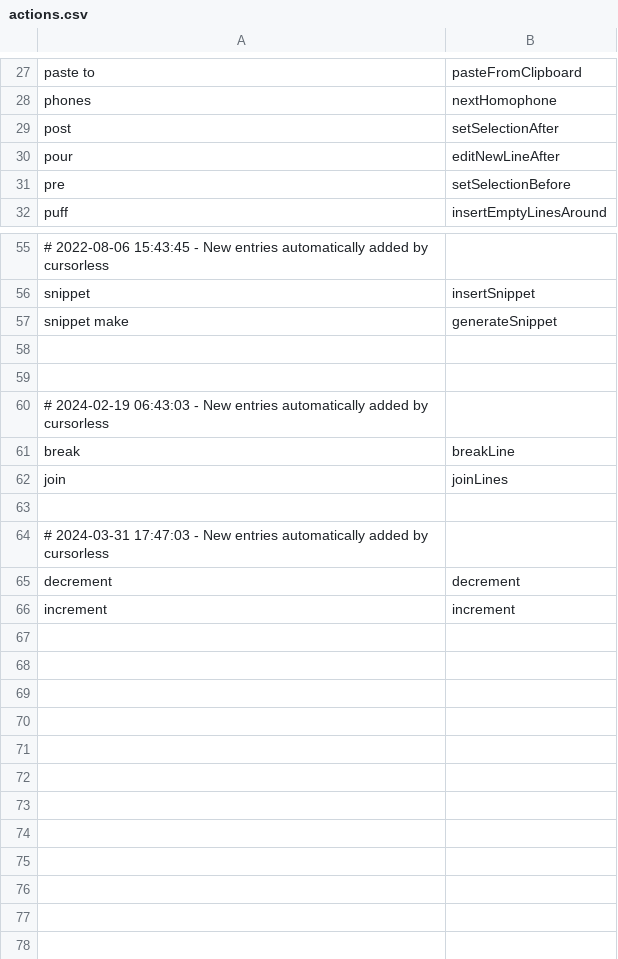
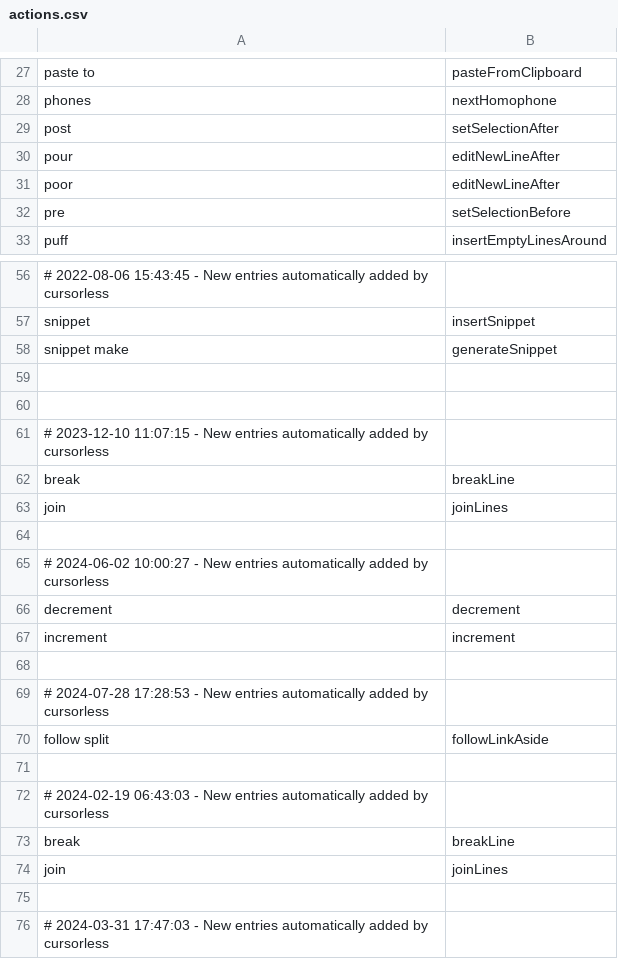
Before and after one commit to knausj85/cursorless-settings, a CSV file: actions.csv, drawn as a sheet; only a part is shown, gaps mark what is left out; the shorter side is filled out with more unchanged rows; the diff names each change by its address in the sheet, - before the commit and + after, or states it on an @@ line.

```diff
--- a/actions.csv
+++ b/actions.csv
+row 31: poor | editNewLineAfter
+row 60: (empty)
+row 61: # 2023-12-10 11:07:15 - New entries automatically added by cursorless
+row 62: break | breakLine
+row 63: join | joinLines
+row 64: (empty)
+row 65: # 2024-06-02 10:00:27 - New entries automatically added by cursorless
+row 66: decrement | decrement
+row 67: increment | increment
+row 68: (empty)
+row 69: # 2024-07-28 17:28:53 - New entries automatically added by cursorless
+row 70: follow split | followLinkAside
```
Also changed, not shown: modifiers.csv.
